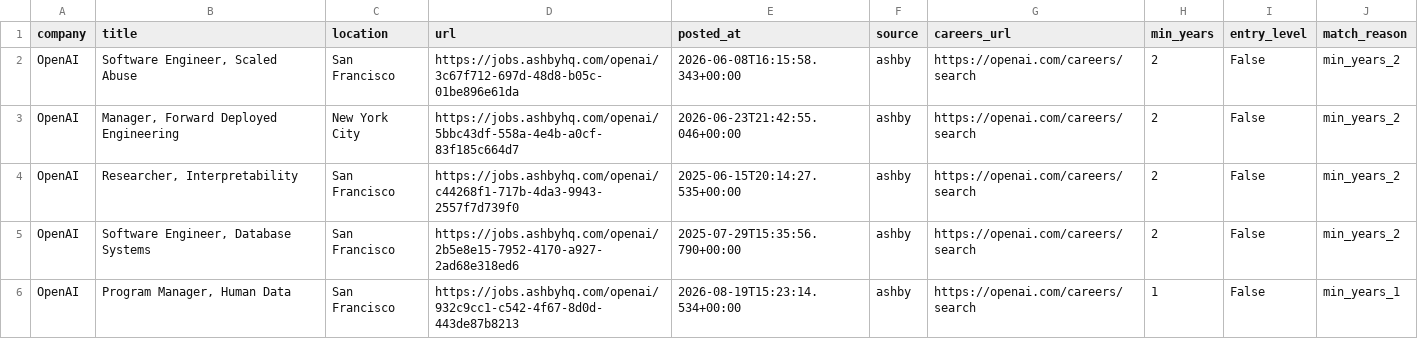
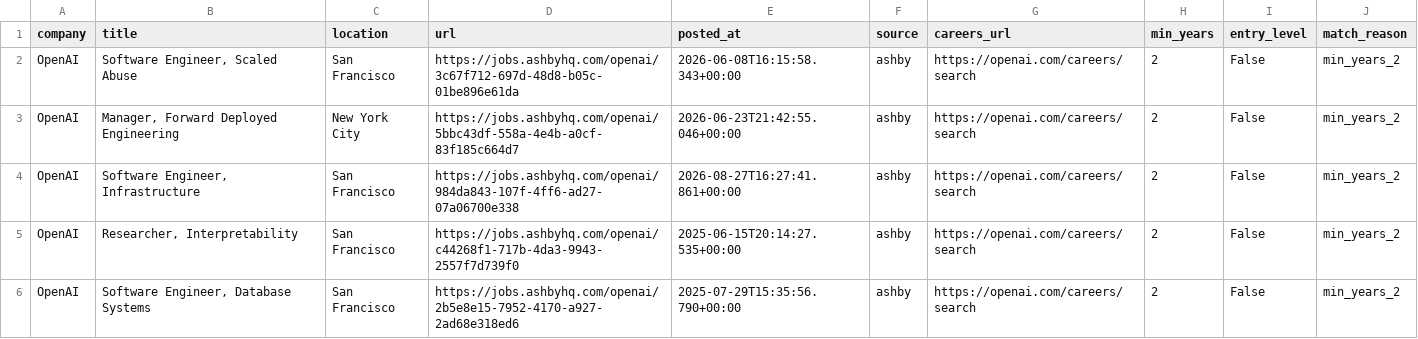
Before and after one commit to zachrosenblum/AI-Job-Board, a CSV file: New project/output/jobs.csv, drawn as a sheet; only a part is shown; the shorter side is filled out with more unchanged rows; the diff covers the shown part only; the diff names each change by its address in the sheet, - before the commit and + after, or states it on an @@ line.

```diff
--- a/New project/output/jobs.csv
+++ b/New project/output/jobs.csv
+row 4: OpenAI | Software Engineer, Infrastructure | San Francisco | https://jobs.ashbyhq.com/openai/984da843-107f-4ff6-ad27-07a06700e338 | 2026-08-27T16:27:41.861+00:00 | ashby | https://openai.com/careers/search | 2 | False | min_years_2
```
Also changed, not shown: 5 added rows, 2 removed rows, 1 moved row and 11 edited cells elsewhere in this file, 2 other files.
